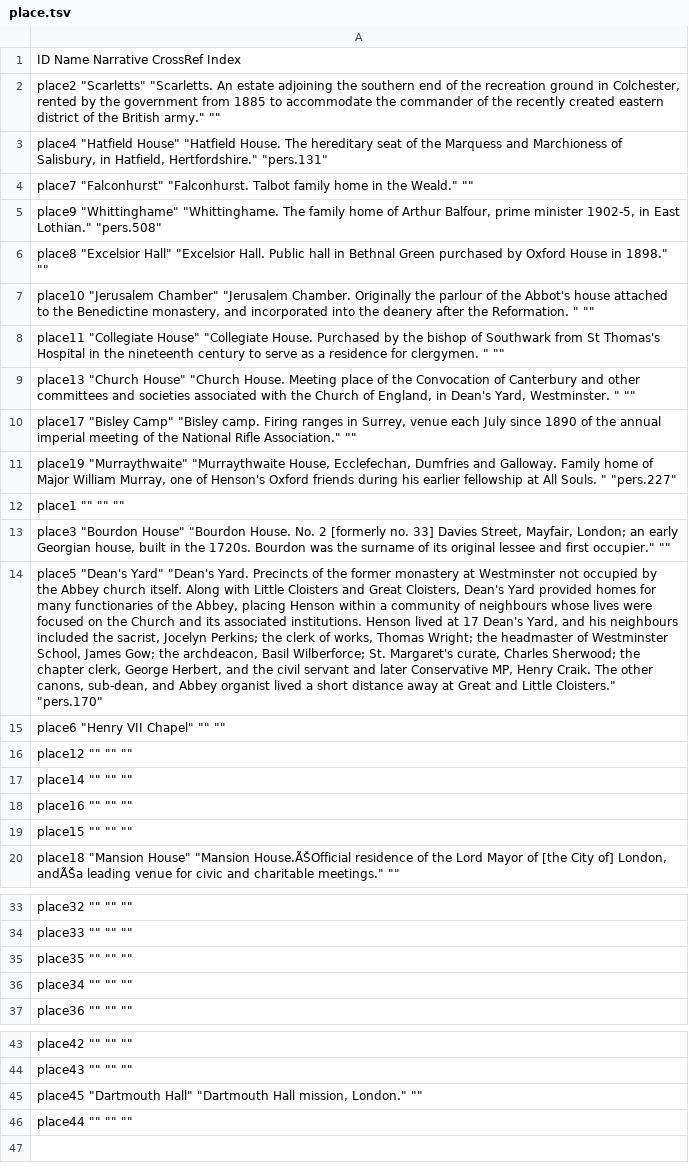
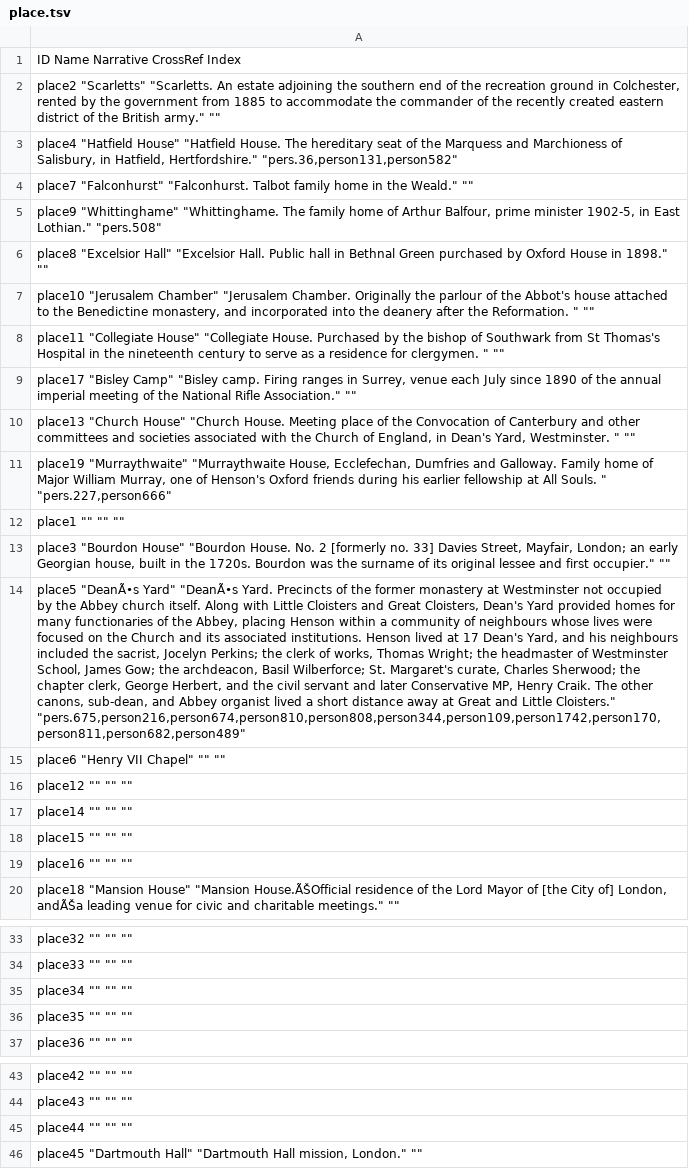
Before and after one commit to nomoregrapes/test-files, a TSV file: place.tsv, drawn as a sheet; only a part is shown, gaps mark what is left out; removed rows and columns are numbered as before the commit, all else as after; the diff names each change by its address in the sheet, - before the commit and + after, or states it on an @@ line.

Commit message:
Updating Places file from website data

```diff
--- a/place.tsv
+++ b/place.tsv
-A3: …Hatfield, Hertfordshire." "pers.131"
+A3: …Hatfield, Hertfordshire." "pers.36,person131,person582"
+row 9: place17 "Bisley Camp" "Bisley camp. Firing ranges in Surrey, venue each July since 1890 of the annual imperial meeting of the National Rifle Association." ""
-A11: place17 "Bisley Camp" "Bisley camp. Firing ranges in Surrey, venue each July since 1890 of the annual imperial meeting of the National Rifle Association." ""
+A11: place19 "Murraythwaite" "Murraythwaite House, Ecclefechan, Dumfries and Galloway. Family home of Major William Murray, one of Henson's Oxford friends during his earlier fellowship at All Souls. " "pers.227,person666"
-row 11: place19 "Murraythwaite" "Murraythwaite House, Ecclefechan, Dumfries and Galloway. Family home of Major William Murray, one of Henson's Oxford friends during his earlier fellowship at All Souls. " "pers.227"
-A14: place5 "Dean's Yard" "Dean's Yard. Precincts of the former monastery at Westminster not occupied by the Abbey church itself. Along with Little Cloisters and Great Cloisters, Dean's Yard provided homes for many functionaries of the Abbey, placing Henson within a community of neighbours whose lives were focused on the Church and its associated institutions. Henson lived at 17 Dean's Yard, and his neighbours included the sacrist, Jocelyn Perkins; the clerk of works, Thomas Wright; the headmaster of Westminster School, James Gow; the archdeacon, Basil Wilberforce; St. Margaret's curate, Charles Sherwood; the chapter clerk, George Herbert, and the civil servant and later Conservative MP, Henry Craik. The other canons, sub-dean, and Abbey organist lived a short distance away at Great and Little Cloisters." "pers.170"
+A14: place5 "DeanÃ•s Yard" "DeanÃ•s Yard. Precincts of the former monastery at Westminster not occupied by the Abbey church itself. Along with Little Cloisters and Great Cloisters, Dean's Yard provided homes for many functionaries of the Abbey, placing Henson within a community of neighbours whose lives were focused on the Church and its associated institutions. Henson lived at 17 Dean's Yard, and his neighbours included the sacrist, Jocelyn Perkins; the clerk of works, Thomas Wright; the headmaster of Westminster School, James Gow; the archdeacon, Basil Wilberforce; St. Margaret's curate, Charles Sherwood; the chapter clerk, George Herbert, and the civil servant and later Conservative MP, Henry Craik. The other canons, sub-dean, and Abbey organist lived a short distance away at Great and Little Cloisters." "pers.675,person216,person674,person810,person808,person344,person109,person1742,person170,person811,person682,person489"
-row 19: place15 "" "" ""
+row 18: place15 "" "" ""
-row 36: place34 "" "" ""
+row 35: place34 "" "" ""
-row 46: place44 "" "" ""
+row 45: place44 "" "" ""
```
